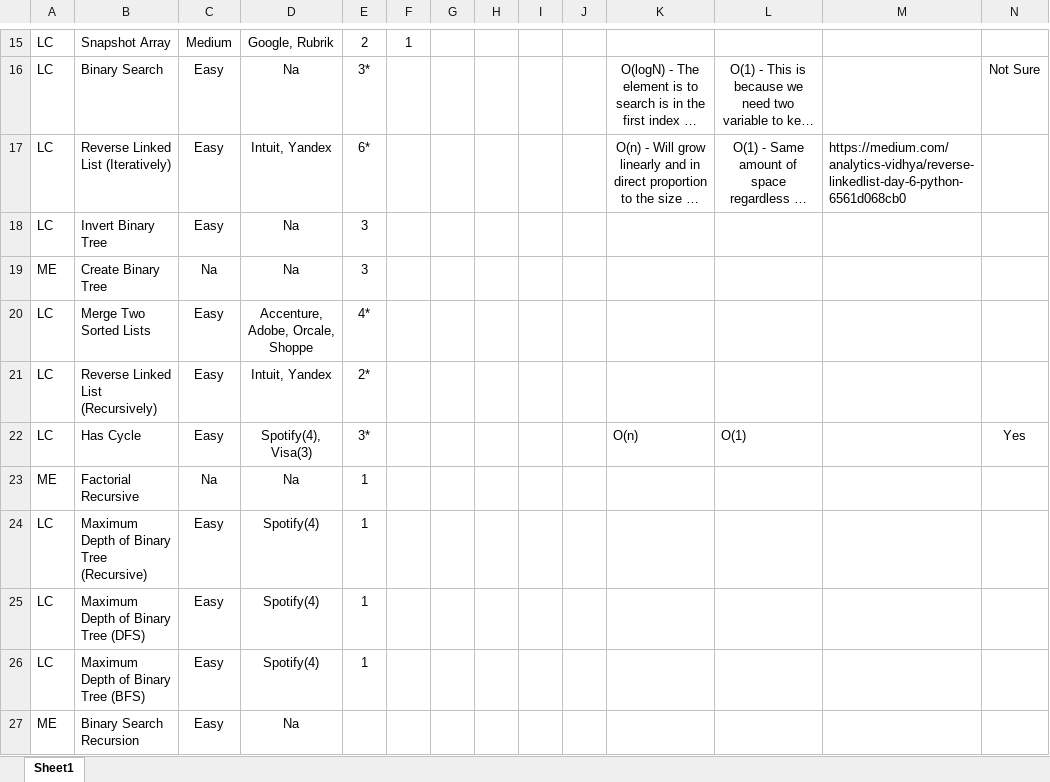
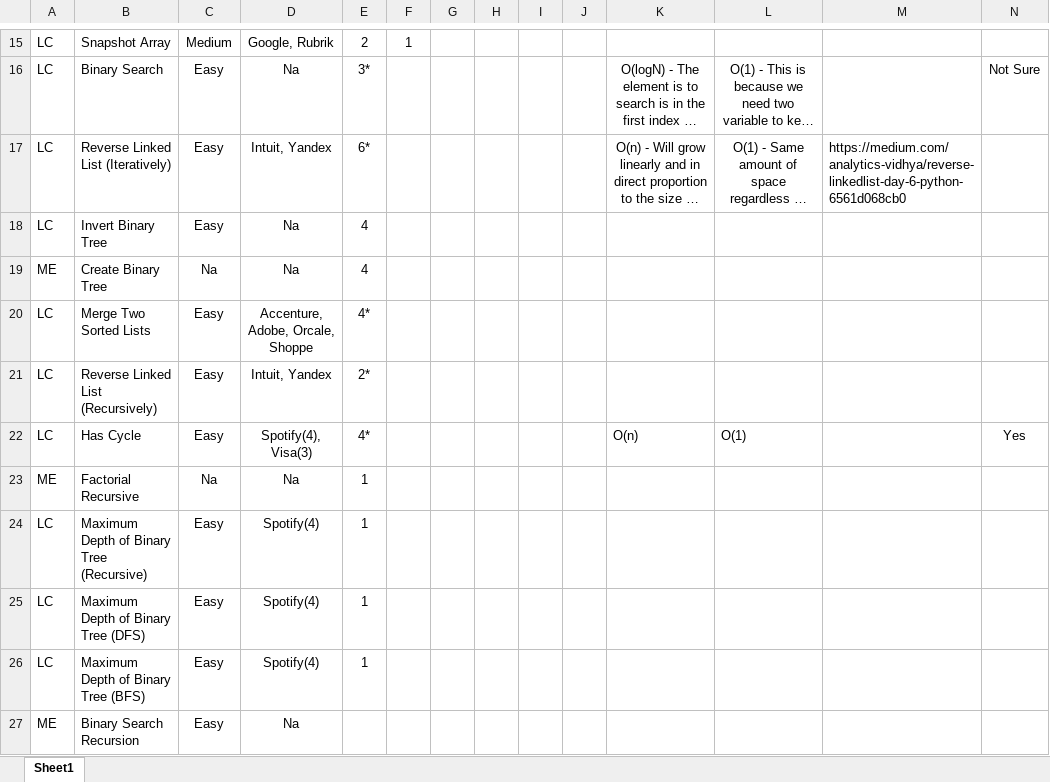
Before and after one commit to samwpr/Leetcode, an Excel workbook: Leetcode Tracker.xlsx, sheet Sheet1, drawn as a sheet; only a part is shown, gaps mark what is left out; long unchanged cells end in …; values as stored, in another font and other column widths than the file's, no borders; table styles not drawn; the diff names each change by its address in the sheet, - before the commit and + after, or states it on an @@ line.

```diff
--- a/Leetcode Tracker.xlsx (sheet Sheet1)
+++ b/Leetcode Tracker.xlsx (sheet Sheet1)
-E18:E19: 3
+E18:E19: 4
-E22: 3*
+E22: 4*
```
Also changed, not shown: 1 other file.
